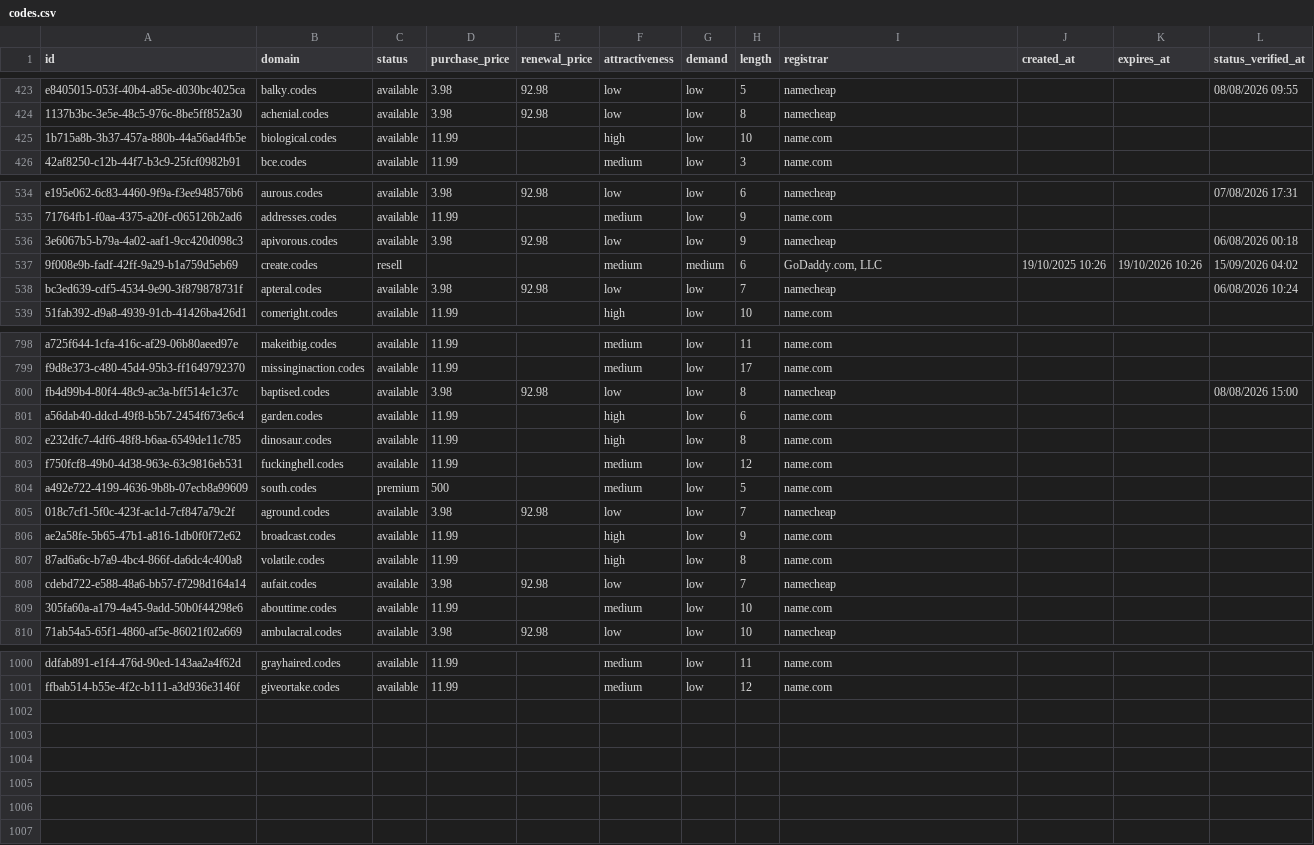
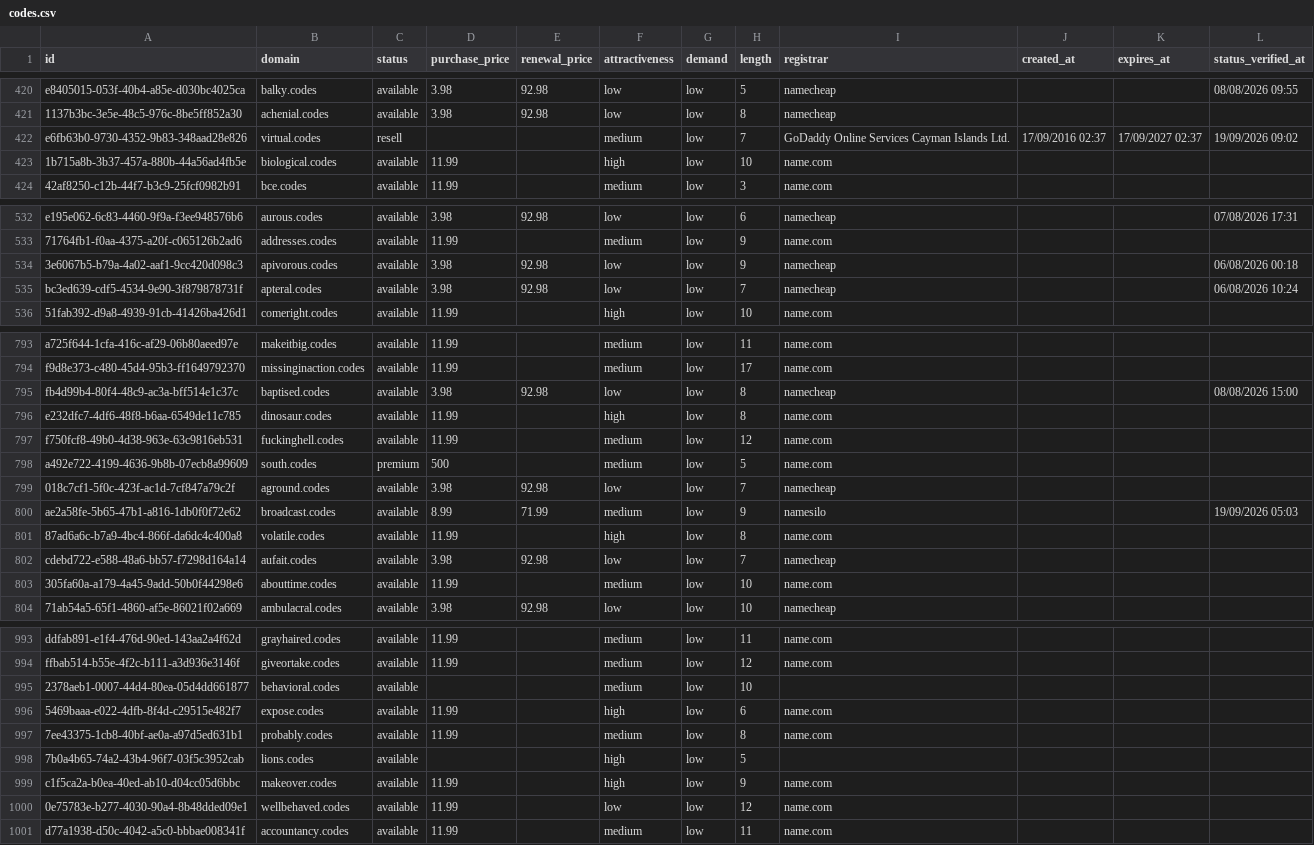
Before and after one commit to UniqueDomains/codes-oneword-domains, a CSV file: codes.csv, drawn as a sheet; only a part is shown, gaps mark what is left out; the diff covers the shown part only.

Commit message:
Domains update

```diff
--- a/codes.csv
+++ b/codes.csv
@@ -424,2 +421,3 @@ e8405015-053f-40b4-a85e-d030bc4025ca,balky.codes,available,3.98,92.98,low,low,5,
 1137b3bc-3e5e-48c5-976c-8be5ff852a30,achenial.codes,available,3.98,92.98,low,low,8,namecheap,,,
+e6fb63b0-9730-4352-9b83-348aad28e826,virtual.codes,resell,,,medium,low,7,GoDaddy Online Services Cayman Islands Ltd.,17/09/2016 02:37,17/09/2027 02:37,19/09/2026 09:02
 1b715a8b-3b37-457a-880b-44a56ad4fb5e,biological.codes,available,11.99,,high,low,10,name.com,,,
@@ -536,3 +534,2 @@ e195e062-6c83-4460-9f9a-f3ee948576b6,aurous.codes,available,3.98,92.98,low,low,6
 3e6067b5-b79a-4a02-aaf1-9cc420d098c3,apivorous.codes,available,3.98,92.98,low,low,9,namecheap,,,06/08/2026 00:18
-9f008e9b-fadf-42ff-9a29-b1a759d5eb69,create.codes,resell,,,medium,medium,6,"GoDaddy.com, LLC",19/10/2025 10:26,19/10/2026 10:26,15/09/2026 04:02
 bc3ed639-cdf5-4534-9e90-3f879878731f,apteral.codes,available,3.98,92.98,low,low,7,namecheap,,,06/08/2026 10:24
@@ -800,3 +795,2 @@ f9d8e373-c480-45d4-95b3-ff1649792370,missinginaction.codes,available,11.99,,medi
 fb4d99b4-80f4-48c9-ac3a-bff514e1c37c,baptised.codes,available,3.98,92.98,low,low,8,namecheap,,,08/08/2026 15:00
-a56dab40-ddcd-49f8-b5b7-2454f673e6c4,garden.codes,available,11.99,,high,low,6,name.com,,,
 e232dfc7-4df6-48f8-b6aa-6549de11c785,dinosaur.codes,available,11.99,,high,low,8,name.com,,,
@@ -805,3 +799,3 @@ a492e722-4199-4636-9b8b-07ecb8a99609,south.codes,premium,500,,medium,low,5,name.
 018c7cf1-5f0c-423f-ac1d-7cf847a79c2f,aground.codes,available,3.98,92.98,low,low,7,namecheap,,,
-ae2a58fe-5b65-47b1-a816-1db0f0f72e62,broadcast.codes,available,11.99,,high,low,9,name.com,,,
+ae2a58fe-5b65-47b1-a816-1db0f0f72e62,broadcast.codes,available,8.99,71.99,medium,low,9,namesilo,,,19/09/2026 05:03
 87ad6a6c-b7a9-4bc4-866f-da6dc4c400a8,volatile.codes,available,11.99,,high,low,8,name.com,,,
@@ -1001 +994,8 @@ ddfab891-e1f4-476d-90ed-143aa2a4f62d,grayhaired.codes,available,11.99,,medium,lo
 ffbab514-b55e-4f2c-b111-a3d936e3146f,giveortake.codes,available,11.99,,medium,low,12,name.com,,,
+2378aeb1-0007-44d4-80ea-05d4dd661877,behavioral.codes,available,,,medium,low,10,,,,
+5469baaa-e022-4dfb-8f4d-c29515e482f7,expose.codes,available,11.99,,high,low,6,name.com,,,
+7ee43375-1cb8-40bf-ae0a-a97d5ed631b1,probably.codes,available,11.99,,medium,low,8,name.com,,,
+7b0a4b65-74a2-43b4-96f7-03f5c3952cab,lions.codes,available,,,high,low,5,,,,
+c1f5ca2a-b0ea-40ed-ab10-d04cc05d6bbc,makeover.codes,available,11.99,,high,low,9,name.com,,,
+0e75783e-b277-4030-90a4-8b48dded09e1,wellbehaved.codes,available,11.99,,low,low,12,name.com,,,
+d77a1938-d50c-4042-a5c0-bbbae008341f,accountancy.codes,available,11.99,,medium,low,11,name.com,,,
```
Also changed, not shown: 6 removed rows and 58 edited cells elsewhere in this file, 4 other files.
